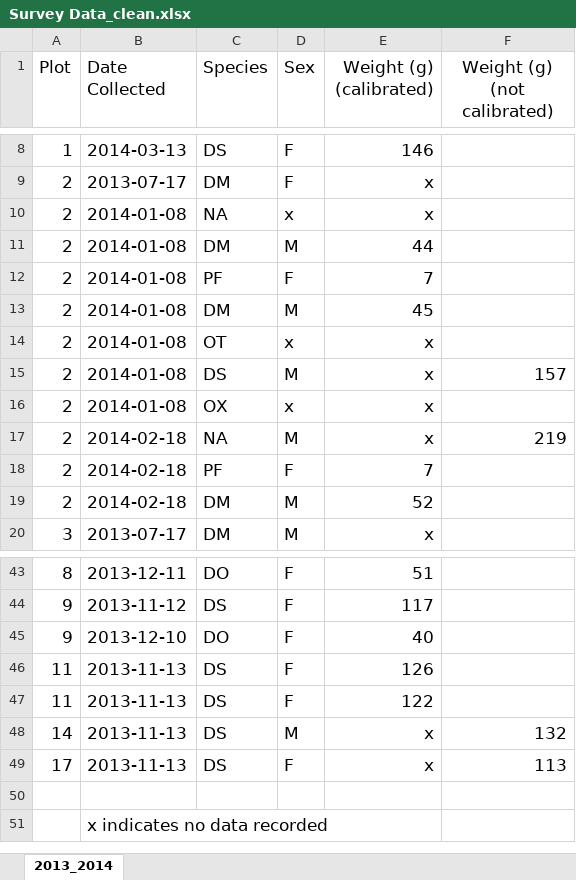
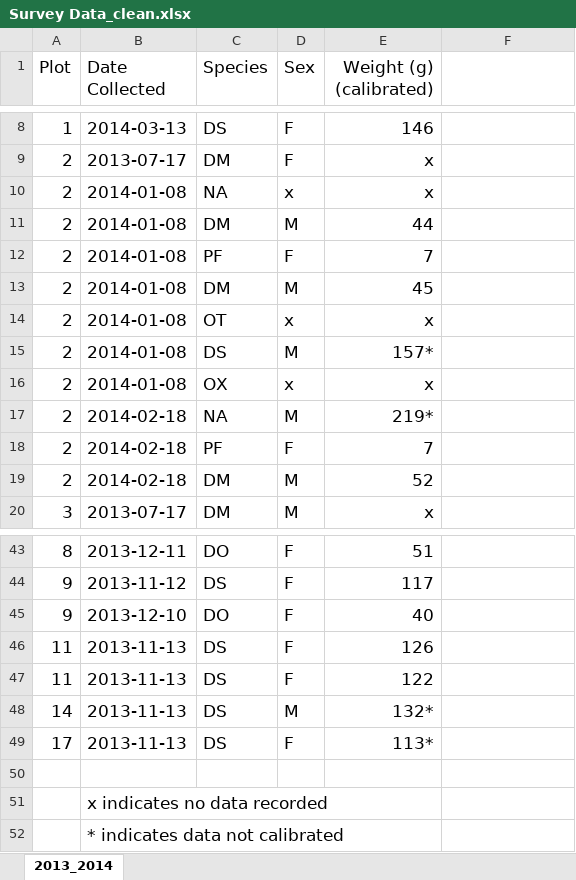
Before and after one commit to cchao2/tfcb-homework02, an Excel workbook: messy-project-directory/Survey Data_clean.xlsx, sheet 2013_2014, drawn as a sheet; only a part is shown, gaps mark what is left out; values as stored, in another font and other column widths than the file's, no borders; the diff names each change by its address in the sheet, - before the commit and + after, or states it on an @@ line.

Commit message:
edit messy data

```diff
--- a/messy-project-directory/Survey Data_clean.xlsx (sheet 2013_2014)
+++ b/messy-project-directory/Survey Data_clean.xlsx (sheet 2013_2014)
-F1: Weight (g) (not calibrated)
+F1: (empty)
-E15 (Weight (g) (calibrated)): x
+E15 (Weight (g) (calibrated)): 157*
-F15: 157
+F15: (empty)
-E17 (Weight (g) (calibrated)): x
+E17 (Weight (g) (calibrated)): 219*
-F17: 219
+F17: (empty)
-E48 (Weight (g) (calibrated)): x
+E48 (Weight (g) (calibrated)): 132*
-F48: 132
+F48: (empty)
-E49 (Weight (g) (calibrated)): x
+E49 (Weight (g) (calibrated)): 113*
-F49: 113
+F49: (empty)
+row 52:  | * indicates data not calibrated
```
Also changed, not shown: 1 other file.
